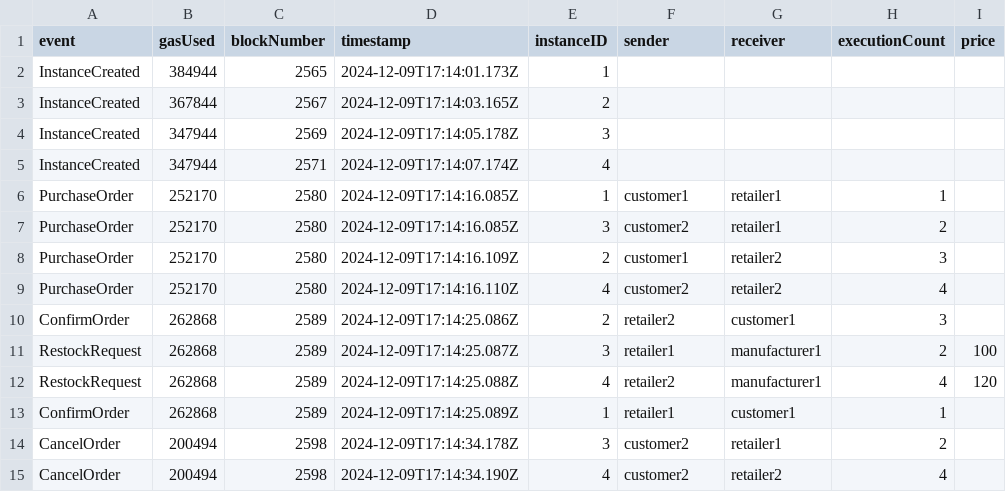
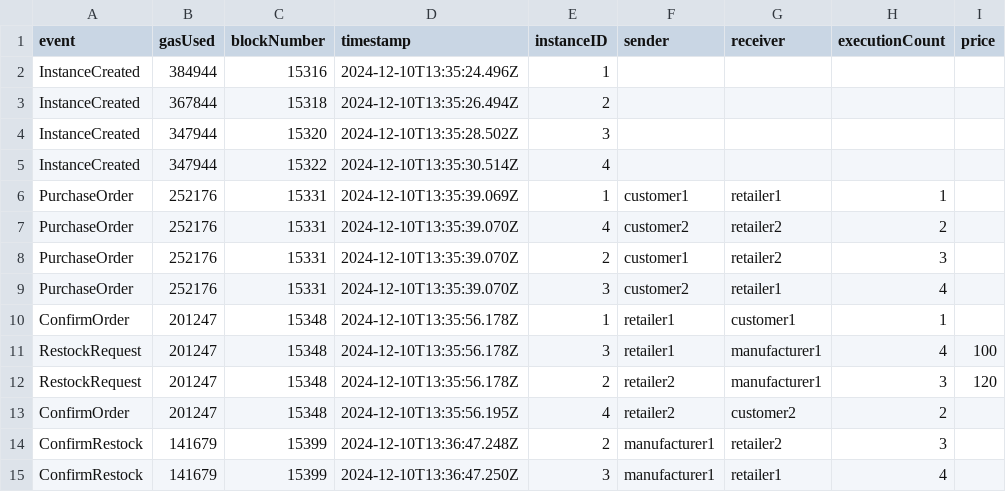
Before and after one commit to Hassan42/transparent-ordering, a CSV file: data/discoLog.csv, drawn as a sheet.

Commit message:
ordering contract refactor

```diff
--- a/data/discoLog.csv
+++ b/data/discoLog.csv
@@ -1,15 +1,15 @@
 event,gasUsed,blockNumber,timestamp,instanceID,sender,receiver,executionCount,price
-"InstanceCreated","384944","2565","2024-12-09T17:14:01.173Z","1","","","",""
-"InstanceCreated","367844","2567","2024-12-09T17:14:03.165Z","2","","","",""
-"InstanceCreated","347944","2569","2024-12-09T17:14:05.178Z","3","","","",""
-"InstanceCreated","347944","2571","2024-12-09T17:14:07.174Z","4","","","",""
-"PurchaseOrder","252170","2580","2024-12-09T17:14:16.085Z","1","customer1","retailer1",1,""
-"PurchaseOrder","252170","2580","2024-12-09T17:14:16.085Z","3","customer2","retailer1",2,""
-"PurchaseOrder","252170","2580","2024-12-09T17:14:16.109Z","2","customer1","retailer2",3,""
-"PurchaseOrder","252170","2580","2024-12-09T17:14:16.110Z","4","customer2","retailer2",4,""
-"ConfirmOrder","262868","2589","2024-12-09T17:14:25.086Z","2","retailer2","customer1",3,""
-"RestockRequest","262868","2589","2024-12-09T17:14:25.087Z","3","retailer1","manufacturer1",2,"100"
-"RestockRequest","262868","2589","2024-12-09T17:14:25.088Z","4","retailer2","manufacturer1",4,"120"
-"ConfirmOrder","262868","2589","2024-12-09T17:14:25.089Z","1","retailer1","customer1",1,""
-"CancelOrder","200494","2598","2024-12-09T17:14:34.178Z","3","customer2","retailer1",2,""
-"CancelOrder","200494","2598","2024-12-09T17:14:34.190Z","4","customer2","retailer2",4,""
+"InstanceCreated","384944","15316","2024-12-10T13:35:24.496Z","1","","","",""
+"InstanceCreated","367844","15318","2024-12-10T13:35:26.494Z","2","","","",""
+"InstanceCreated","347944","15320","2024-12-10T13:35:28.502Z","3","","","",""
+"InstanceCreated","347944","15322","2024-12-10T13:35:30.514Z","4","","","",""
+"PurchaseOrder","252176","15331","2024-12-10T13:35:39.069Z","1","customer1","retailer1",1,""
+"PurchaseOrder","252176","15331","2024-12-10T13:35:39.070Z","4","customer2","retailer2",2,""
+"PurchaseOrder","252176","15331","2024-12-10T13:35:39.070Z","2","customer1","retailer2",3,""
+"PurchaseOrder","252176","15331","2024-12-10T13:35:39.070Z","3","customer2","retailer1",4,""
+"ConfirmOrder","201247","15348","2024-12-10T13:35:56.178Z","1","retailer1","customer1",1,""
+"RestockRequest","201247","15348","2024-12-10T13:35:56.178Z","3","retailer1","manufacturer1",4,"100"
+"RestockRequest","201247","15348","2024-12-10T13:35:56.178Z","2","retailer2","manufacturer1",3,"120"
+"ConfirmOrder","201247","15348","2024-12-10T13:35:56.195Z","4","retailer2","customer2",2,""
+"ConfirmRestock","141679","15399","2024-12-10T13:36:47.248Z","2","manufacturer1","retailer2",3,""
+"ConfirmRestock","141679","15399","2024-12-10T13:36:47.250Z","3","manufacturer1","retailer1",4,""
```
Also changed, not shown: 6 other files.
